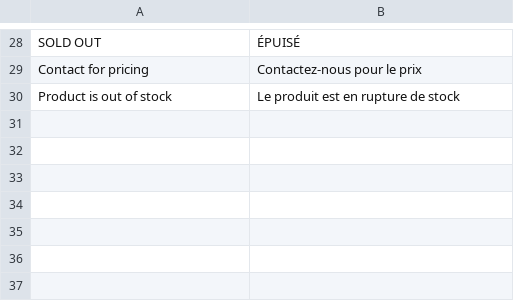
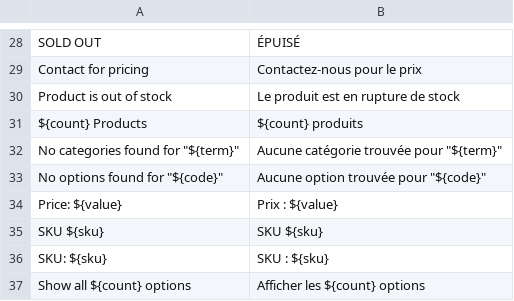
Before and after one commit to ghorbelilyes/full-house, a CSV file: translations/fr/catalog.csv, drawn as a sheet; only a part is shown, gaps mark what is left out; the diff names each change by its address in the sheet, - before the commit and + after, or states it on an @@ line.

Commit message:
feat: add 10 remaining French translations (template strings)
Covers parameterized strings missed in first pass:
- ${count} Products, SKU ${sku}, SKU: ${sku}
- Discount(${coupon}), Shipping (${method})
- Inclusive of tax ${totalTaxAmount}
- Price: ${value}, Show all ${count} options
- No categories/options found for search term

All 215 frontStore source strings now have French translations.

```diff
--- a/translations/fr/catalog.csv
+++ b/translations/fr/catalog.csv
+row 31: ${count} Products | ${count} produits
+row 32: No categories found for "${term}" | Aucune catégorie trouvée pour "${term}"
+row 33: No options found for "${code}" | Aucune option trouvée pour "${code}"
+row 34: Price: ${value} | Prix : ${value}
+row 35: SKU ${sku} | SKU ${sku}
+row 36: SKU: ${sku} | SKU : ${sku}
+row 37: Show all ${count} options | Afficher les ${count} options
```
Also changed, not shown: translations/fr/checkout.csv.
